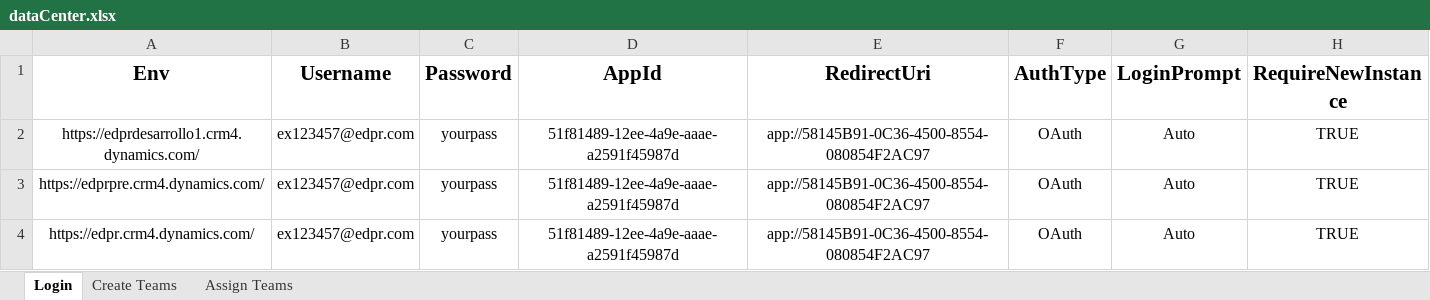
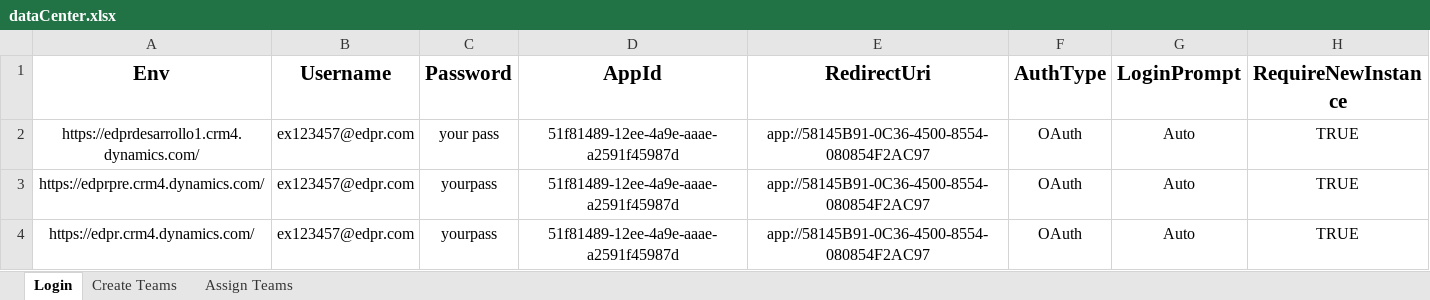
Before and after one commit to FilipeCacho/RitmsHub, an Excel workbook: dataCenter.xlsx, sheet Login, drawn as a sheet; values as stored, in another font and other column widths than the file's, no borders; the diff names each change by its address in the sheet, - before the commit and + after, or states it on an @@ line.

```diff
--- a/dataCenter.xlsx (sheet Login)
+++ b/dataCenter.xlsx (sheet Login)
-C2 (Password): yourpass
+C2 (Password): your pass
```
Also changed, not shown: 1 other file.
